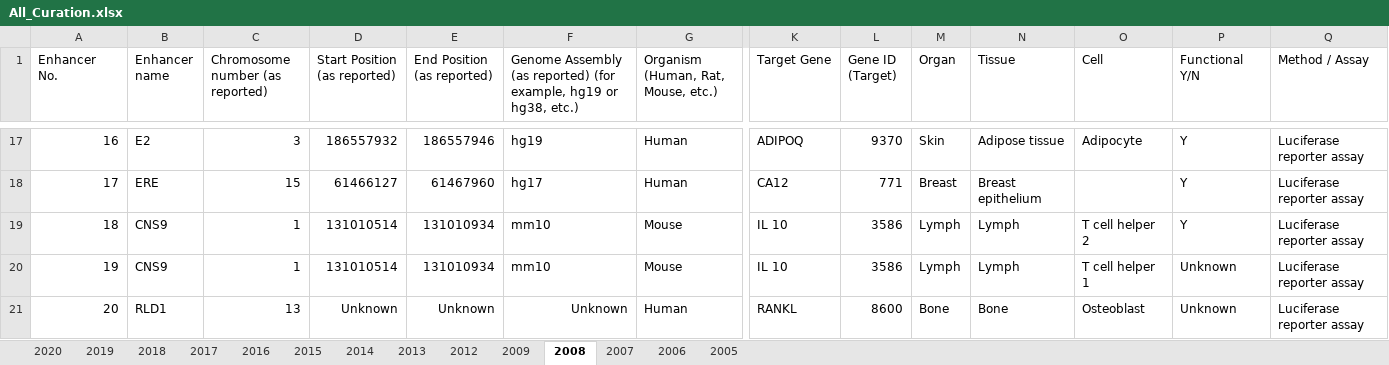
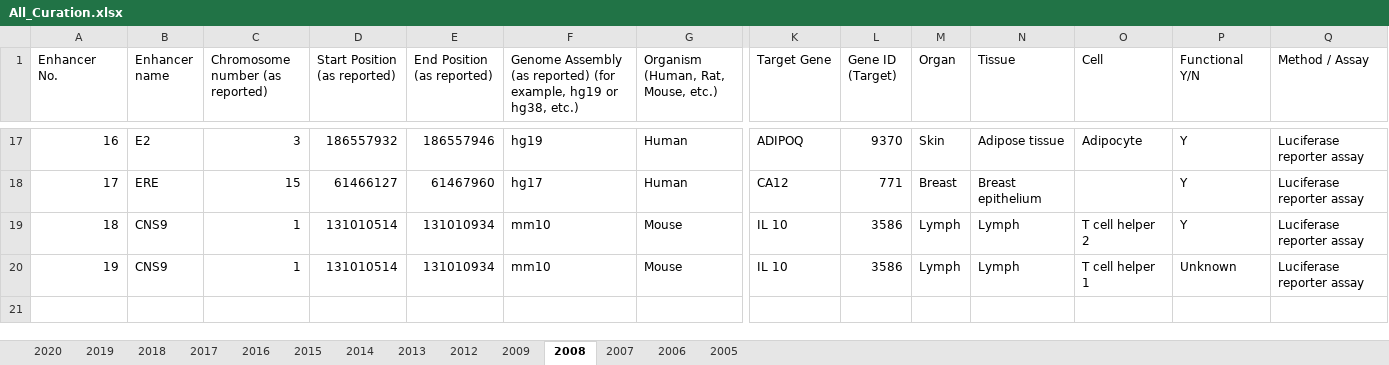
Before and after one commit to woonyee28/web-database, an Excel workbook: createDatabase/All_Curation.xlsx, sheet 2008, drawn as a sheet; only a part is shown, gaps mark what is left out; values as stored, in another font and other column widths than the file's, no borders; rows hold the shown columns only; the diff names each change by its address in the sheet, - before the commit and + after, or states it on an @@ line.

```diff
--- a/createDatabase/All_Curation.xlsx (sheet 2008)
+++ b/createDatabase/All_Curation.xlsx (sheet 2008)
-row 21: 20 | RLD1 | 13 | Unknown | Unknown | Unknown | Human | RANKL | 8600 | Bone | Bone | Osteoblast | Unknown | Luciferase reporter assay
```
Also changed, not shown: 1 other file.
